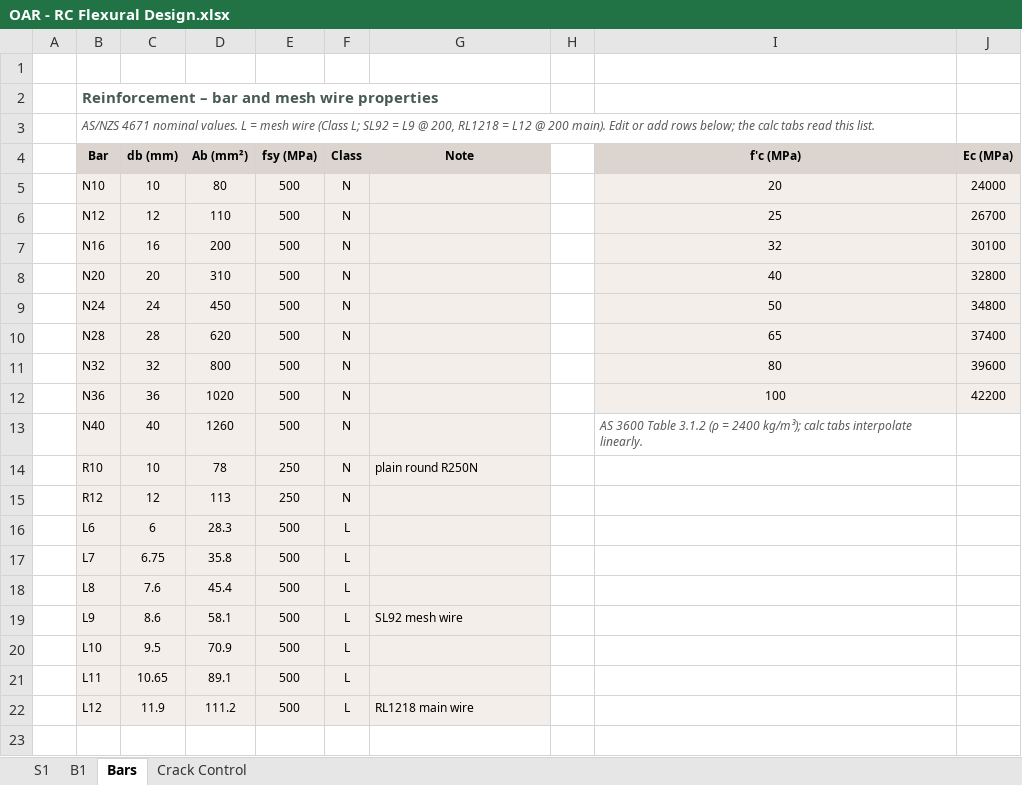
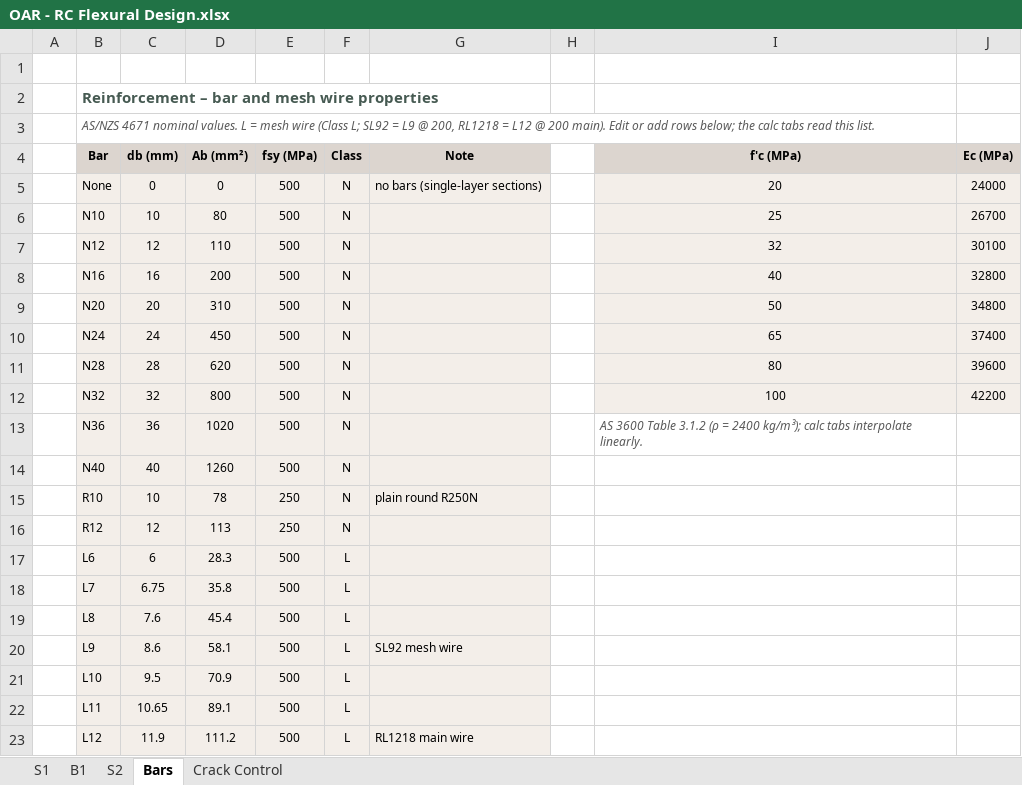
Before and after one commit to brent-oarengineers/OAR-Concrete, an Excel workbook: template/OAR - RC Flexural Design.xlsx, sheet Bars, drawn as a sheet; values as stored, in another font and other column widths than the file's, no borders; addresses are those after the commit; the diff names each change by its address in the sheet, - before the commit and + after, or states it on an @@ line.

```diff
--- a/template/OAR - RC Flexural Design.xlsx (sheet Bars)
+++ b/template/OAR - RC Flexural Design.xlsx (sheet Bars)
+sheet tab: S2
+row 5:  | None | 0 | 0 | 500 | N | no bars (single-layer sections) |  | 20 | 24000
-I6 (f'c (MPa)): 20
+I6 (f'c (MPa)): 25
-J6 (Ec (MPa)): 24000
+J6 (Ec (MPa)): 26700
-I7 (f'c (MPa)): 25
+I7 (f'c (MPa)): 32
-J7 (Ec (MPa)): 26700
+J7 (Ec (MPa)): 30100
-I8 (f'c (MPa)): 32
+I8 (f'c (MPa)): 40
-J8 (Ec (MPa)): 30100
+J8 (Ec (MPa)): 32800
-I9 (f'c (MPa)): 40
+I9 (f'c (MPa)): 50
-J9 (Ec (MPa)): 32800
+J9 (Ec (MPa)): 34800
-I10 (f'c (MPa)): 50
+I10 (f'c (MPa)): 65
-J10 (Ec (MPa)): 34800
+J10 (Ec (MPa)): 37400
-I11 (f'c (MPa)): 65
+I11 (f'c (MPa)): 80
-J11 (Ec (MPa)): 37400
+J11 (Ec (MPa)): 39600
-I12 (f'c (MPa)): 80
+I12 (f'c (MPa)): 100
-J12 (Ec (MPa)): 39600
+J12 (Ec (MPa)): 42200
-I13 (f'c (MPa)): 100
+I13 (f'c (MPa)): AS 3600 Table 3.1.2 (ρ = 2400 kg/m³); calc tabs interpolate linearly.
-I13:J13 fill: #F3EEE9
+I13:J13 fill: none
@@ I13 italic: off → on, text colour: black → #595959, alignment: center → left @@
-J13 (Ec (MPa)): 42200
+J13 (Ec (MPa)): (empty)
-I14 (f'c (MPa)): AS 3600 Table 3.1.2 (ρ = 2400 kg/m³); calc tabs interpolate linearly.
+I14 (f'c (MPa)): (empty)
```
Also changed, not shown: sheet B1, sheet S1, charts or pictures, 6 other files.
